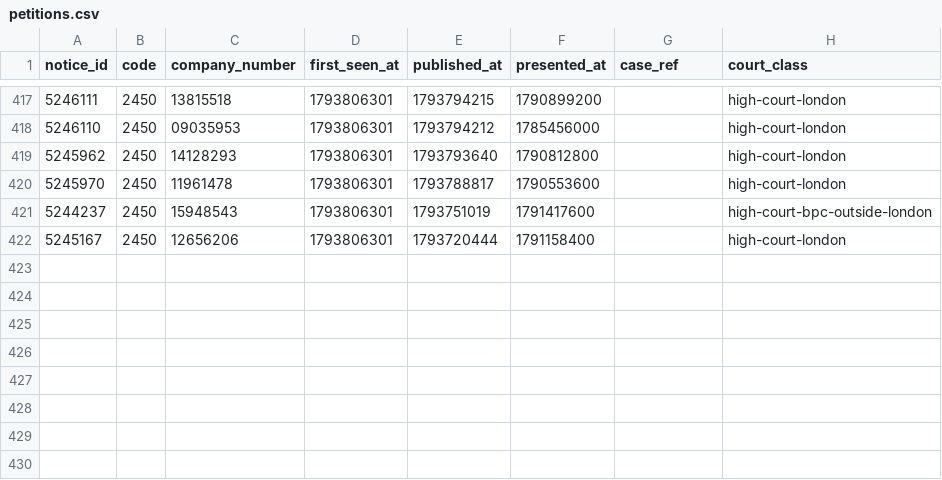
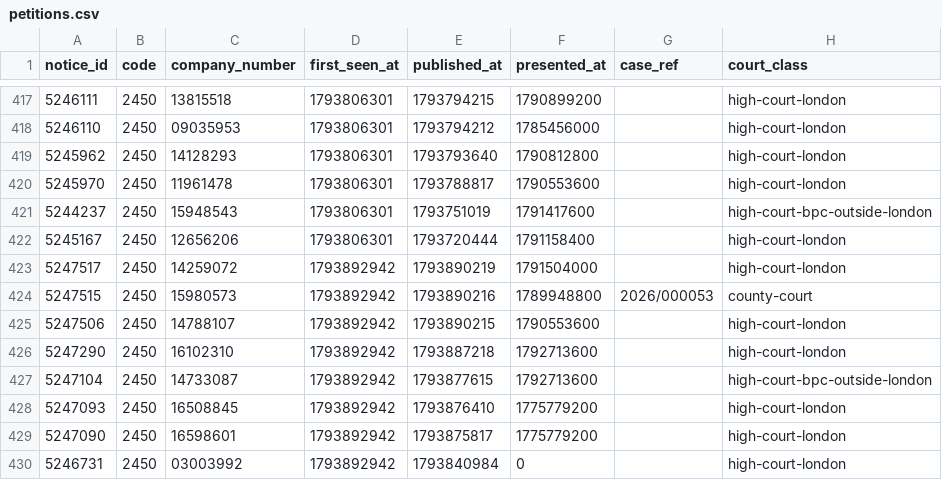
Before and after one commit to ZhenYan1214/Drawstop, a CSV file: research/forward/data/petitions.csv, drawn as a sheet; only a part is shown, gaps mark what is left out.

Commit message:
Forward test: observations for 2026-11-05

```diff
--- a/research/forward/data/petitions.csv
+++ b/research/forward/data/petitions.csv
@@ -422 +422,9 @@ notice_id,code,company_number,first_seen_at,published_at,presented_at,case_ref,c
 5245167,2450,12656206,1793806301,1793720444,1791158400,,high-court-london
+5247517,2450,14259072,1793892942,1793890219,1791504000,,high-court-london
+5247515,2450,15980573,1793892942,1793890216,1789948800,2026/000053,county-court
+5247506,2450,14788107,1793892942,1793890215,1790553600,,high-court-london
+5247290,2450,16102310,1793892942,1793887218,1792713600,,high-court-london
+5247104,2450,14733087,1793892942,1793877615,1792713600,,high-court-bpc-outside-london
+5247093,2450,16508845,1793892942,1793876410,1775779200,,high-court-london
+5247090,2450,16598601,1793892942,1793875817,1775779200,,high-court-london
+5246731,2450,03003992,1793892942,1793840984,0,,high-court-london
```
Also changed, not shown: 1 other file.
